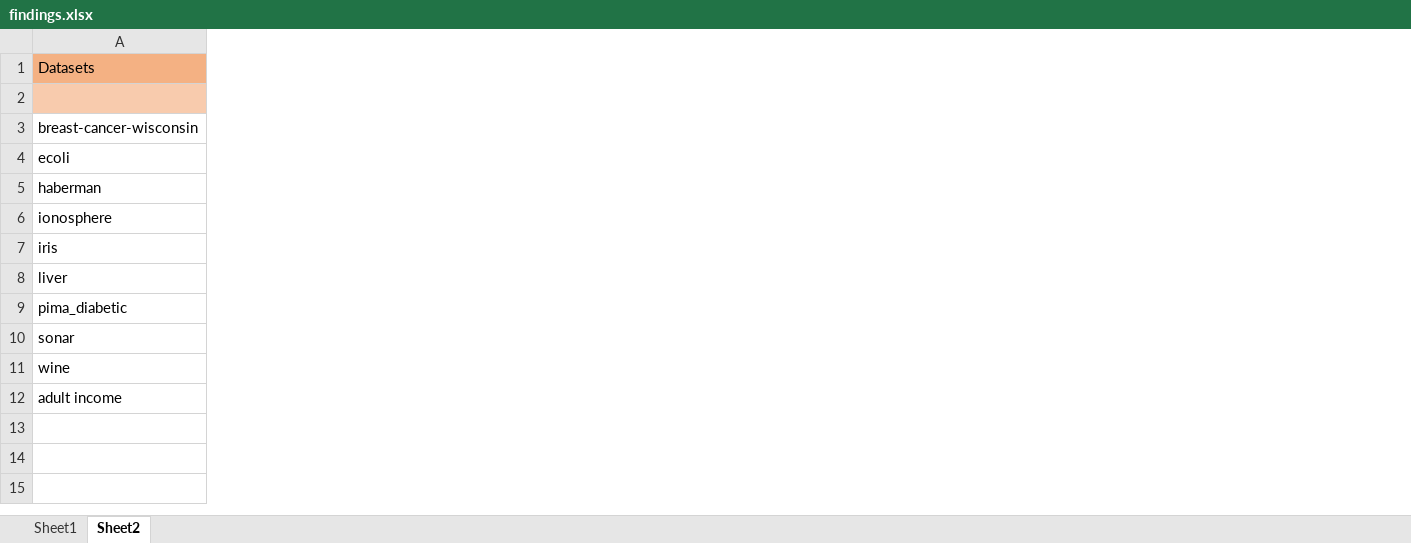
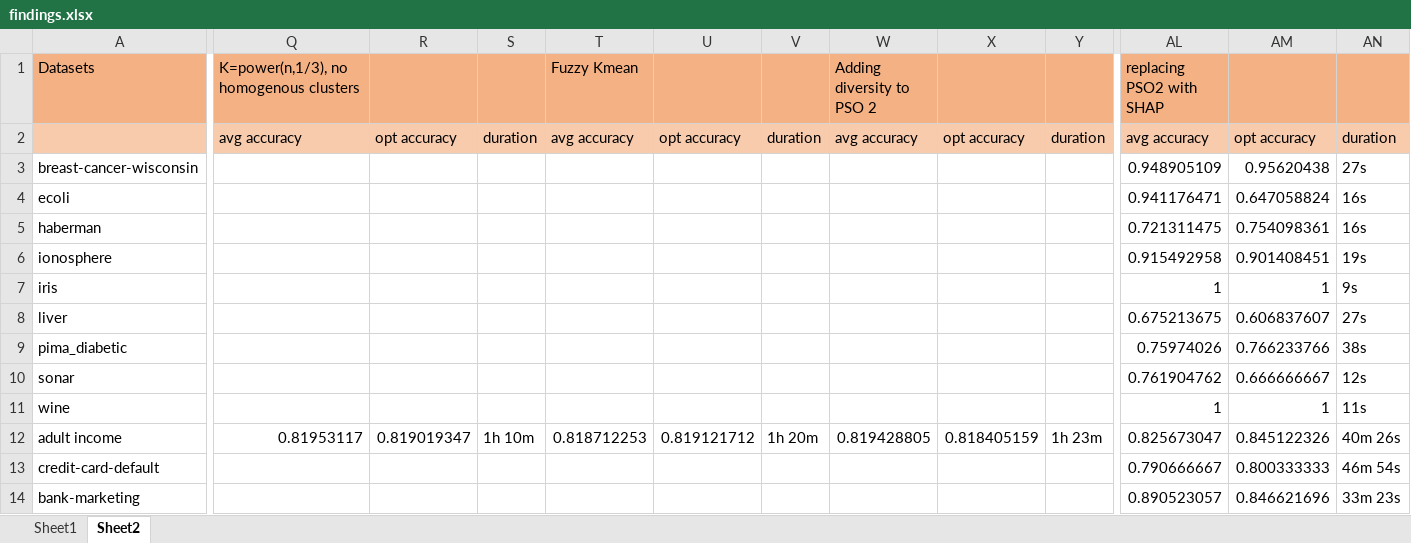
Before and after one commit to WajeehaParker/Ensemble-Learning-cluster-and-classifier-selection, an Excel workbook: results/findings.xlsx, sheet Sheet2, drawn as a sheet; only a part is shown, gaps mark what is left out; values as stored, in another font and other column widths than the file's, no borders; rows hold the shown columns only; the diff covers the shown part only; the diff names each change by its address in the sheet, - before the commit and + after, or states it on an @@ line.

```diff
--- a/results/findings.xlsx (sheet Sheet2)
+++ b/results/findings.xlsx (sheet Sheet2)
+column Q, rows 1-12: K=power(n,1/3), no homogenous clusters | avg accuracy |  |  |  |  |  |  |  |  |  | 0.81953117
+column R, rows 2-12: opt accuracy |  |  |  |  |  |  |  |  |  | 0.819019347
+column S, rows 2-12: duration |  |  |  |  |  |  |  |  |  | 1h 10m
+column T (Fuzzy Kmean), rows 2-12: avg accuracy |  |  |  |  |  |  |  |  |  | 0.818712253
+column U, rows 2-12: opt accuracy |  |  |  |  |  |  |  |  |  | 0.819121712
+column V, rows 2-12: duration |  |  |  |  |  |  |  |  |  | 1h 20m
+column W (Adding diversity to PSO 2), rows 2-12: avg accuracy |  |  |  |  |  |  |  |  |  | 0.819428805
+column X, rows 2-12: opt accuracy |  |  |  |  |  |  |  |  |  | 0.818405159
+column Y, rows 2-12: duration |  |  |  |  |  |  |  |  |  | 1h 23m
+column AL (replacing PSO2 with SHAP), rows 2-12: avg accuracy | 0.948905109 | 0.941176471 | 0.721311475 | 0.915492958 | 1 | 0.675213675 | 0.75974026 | 0.761904762 | 1 | 0.825673047
+column AM, rows 2-12: opt accuracy | 0.95620438 | 0.647058824 | 0.754098361 | 0.901408451 | 1 | 0.606837607 | 0.766233766 | 0.666666667 | 1 | 0.845122326
+column AN, rows 2-12: duration | 27s | 16s | 16s | 19s | 9s | 27s | 38s | 12s | 11s | 40m 26s
+row 13: credit-card-default |  |  |  |  |  |  |  |  |  | 0.790666667 | 0.800333333 | 46m 54s
+row 14: bank-marketing |  |  |  |  |  |  |  |  |  | 0.890523057 | 0.846621696 | 33m 23s
```
Also changed, not shown: 15 added columns elsewhere in this sheet, 29 other files.
